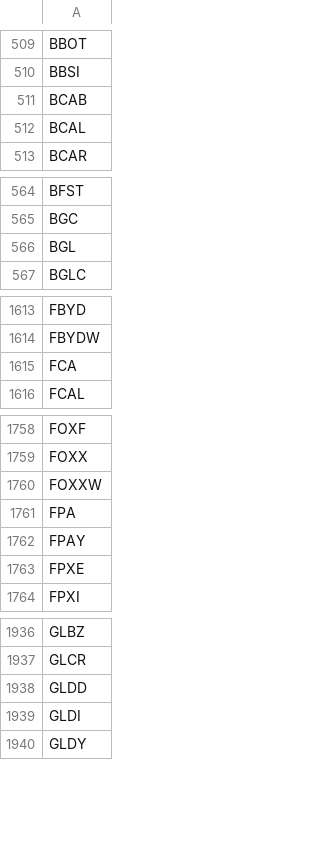
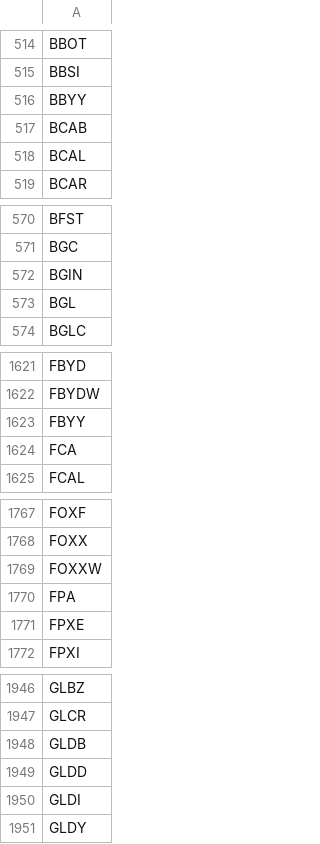
Before and after one commit to lsm914/finance, a CSV file: data/nasdaq_tickers.csv, drawn as a sheet; only a part is shown, gaps mark what is left out; the diff covers the shown part only.

```diff
--- a/data/nasdaq_tickers.csv
+++ b/data/nasdaq_tickers.csv
@@ -510,2 +515,3 @@ BBOT
 BBSI
+BBYY
 BCAB
@@ -565,2 +571,3 @@ BFST
 BGC
+BGIN
 BGL
@@ -1614,2 +1622,3 @@ FBYD
 FBYDW
+FBYY
 FCA
@@ -1761,3 +1770,2 @@ FOXXW
 FPA
-FPAY
 FPXE
@@ -1937,2 +1947,3 @@ GLBZ
 GLCR
+GLDB
 GLDD
```
Also changed, not shown: 19 added rows, 8 removed rows and 2 edited cells elsewhere in this file.
